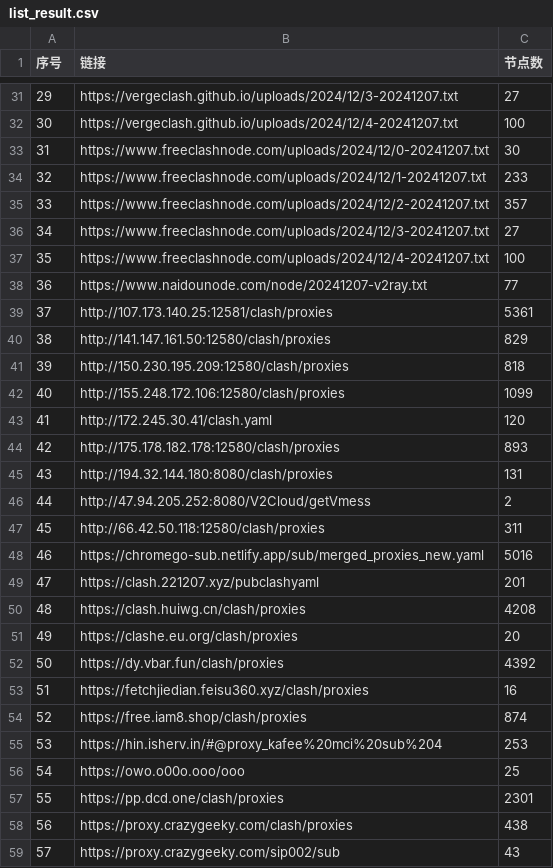
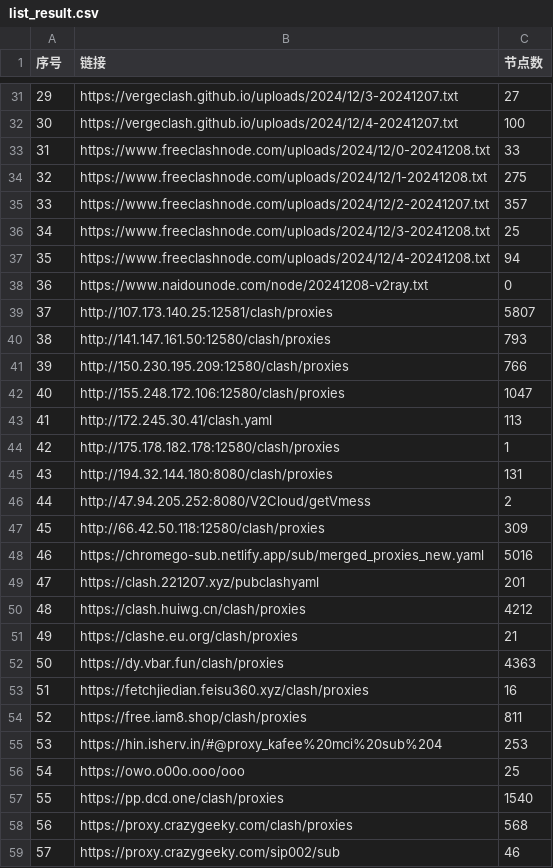
Before and after one commit to qjlxg/ss3, a CSV file: list_result.csv, drawn as a sheet; only a part is shown, gaps mark what is left out; the diff covers the shown part only.

```diff
--- a/list_result.csv
+++ b/list_result.csv
@@ -32,28 +32,28 @@
 30,https://vergeclash.github.io/uploads/2024/12/4-20241207.txt,100
-31,https://www.freeclashnode.com/uploads/2024/12/0-20241207.txt,30
-32,https://www.freeclashnode.com/uploads/2024/12/1-20241207.txt,233
+31,https://www.freeclashnode.com/uploads/2024/12/0-20241208.txt,33
+32,https://www.freeclashnode.com/uploads/2024/12/1-20241208.txt,275
 33,https://www.freeclashnode.com/uploads/2024/12/2-20241207.txt,357
-34,https://www.freeclashnode.com/uploads/2024/12/3-20241207.txt,27
-35,https://www.freeclashnode.com/uploads/2024/12/4-20241207.txt,100
-36,https://www.naidounode.com/node/20241207-v2ray.txt,77
-37,http://107.173.140.25:12581/clash/proxies,5361
-38,http://141.147.161.50:12580/clash/proxies,829
-39,http://150.230.195.209:12580/clash/proxies,818
-40,http://155.248.172.106:12580/clash/proxies,1099
-41,http://172.245.30.41/clash.yaml,120
-42,http://175.178.182.178:12580/clash/proxies,893
+34,https://www.freeclashnode.com/uploads/2024/12/3-20241208.txt,25
+35,https://www.freeclashnode.com/uploads/2024/12/4-20241208.txt,94
+36,https://www.naidounode.com/node/20241208-v2ray.txt,0
+37,http://107.173.140.25:12581/clash/proxies,5807
+38,http://141.147.161.50:12580/clash/proxies,793
+39,http://150.230.195.209:12580/clash/proxies,766
+40,http://155.248.172.106:12580/clash/proxies,1047
+41,http://172.245.30.41/clash.yaml,113
+42,http://175.178.182.178:12580/clash/proxies,1
 43,http://194.32.144.180:8080/clash/proxies,131
 44,http://47.94.205.252:8080/V2Cloud/getVmess,2
-45,http://66.42.50.118:12580/clash/proxies,311
+45,http://66.42.50.118:12580/clash/proxies,309
 46,https://chromego-sub.netlify.app/sub/merged_proxies_new.yaml,5016
 47,https://clash.221207.xyz/pubclashyaml,201
-48,https://clash.huiwg.cn/clash/proxies,4208
-49,https://clashe.eu.org/clash/proxies,20
-50,https://dy.vbar.fun/clash/proxies,4392
+48,https://clash.huiwg.cn/clash/proxies,4212
+49,https://clashe.eu.org/clash/proxies,21
+50,https://dy.vbar.fun/clash/proxies,4363
 51,https://fetchjiedian.feisu360.xyz/clash/proxies,16
-52,https://free.iam8.shop/clash/proxies,874
+52,https://free.iam8.shop/clash/proxies,811
 53,https://hin.isherv.in/#@proxy_kafee%20mci%20sub%204,253
 54,https://owo.o00o.ooo/ooo,25
-55,https://pp.dcd.one/clash/proxies,2301
-56,https://proxy.crazygeeky.com/clash/proxies,438
-57,https://proxy.crazygeeky.com/sip002/sub,43
+55,https://pp.dcd.one/clash/proxies,1540
+56,https://proxy.crazygeeky.com/clash/proxies,568
+57,https://proxy.crazygeeky.com/sip002/sub,46
```
Also changed, not shown: 15 edited cells elsewhere in this file, 19 other files.
